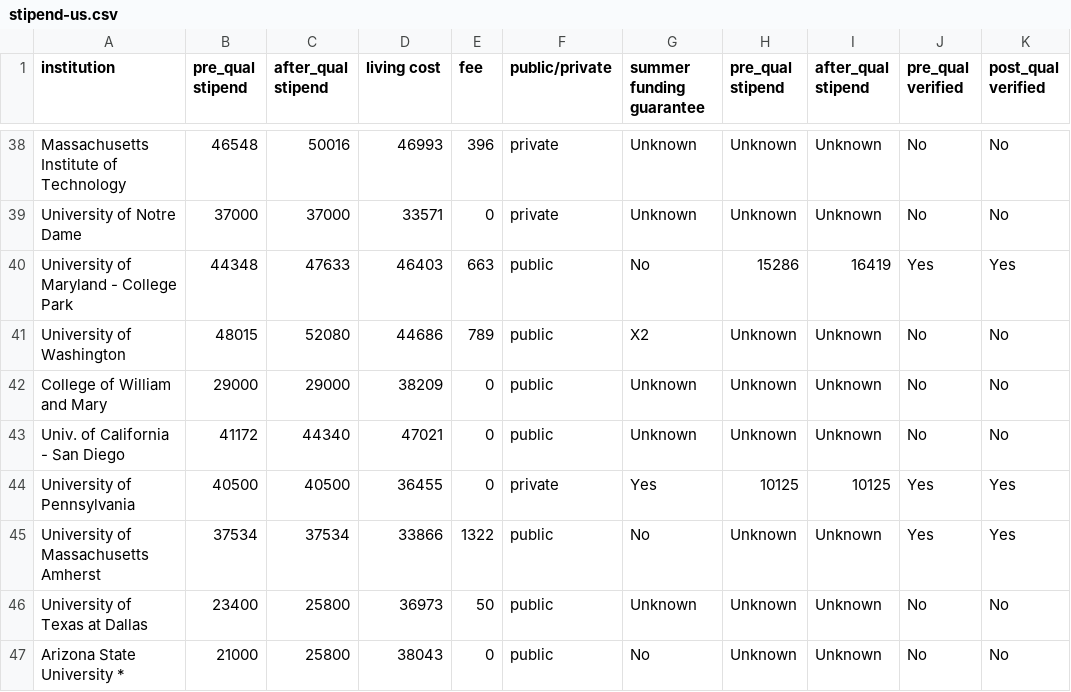
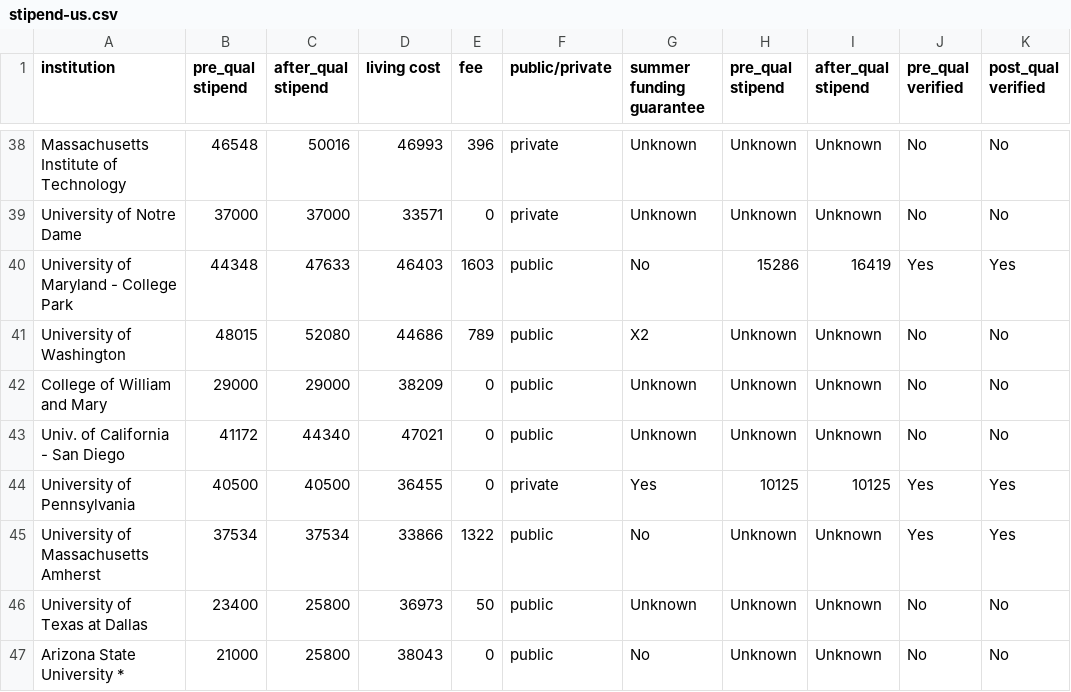
Before and after one commit to CSStipendRankings/CSStipendRankings, a CSV file: stipend-us.csv, drawn as a sheet; only a part is shown, gaps mark what is left out.

Commit message:
Update UMD
There is an employee's share in UMD's health insurance. The total
fees now includes the 940 employee's share and 633 annual fee based
on taken credits.

```diff
--- a/stipend-us.csv
+++ b/stipend-us.csv
@@ -39,3 +39,3 @@ institution, pre_qual stipend, after_qual stipend, living cost, fee, public/priv
 "University of Notre Dame", 37000, 37000, 33571, 0, private, Unknown, Unknown, Unknown, No, No
-"University of Maryland - College Park", 44348, 47633, 46403, 663, public, No, 15286, 16419, Yes, Yes
+"University of Maryland - College Park", 44348, 47633, 46403, 1603, public, No, 15286, 16419, Yes, Yes
 "University of Washington", 48015, 52080, 44686, 789, public, X2, Unknown, Unknown, No, No
```
